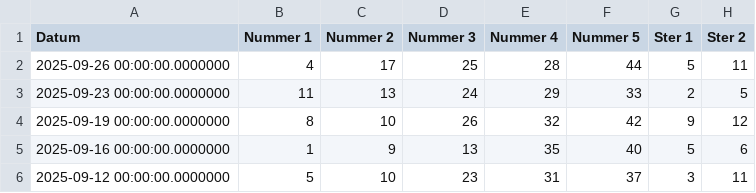
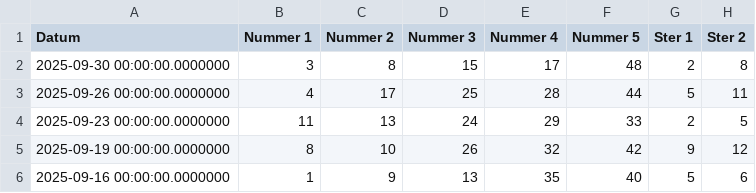
Before and after one commit to httpframe-ops/LottoGenius, a CSV file: euromillions-gamedata-NL-2025.csv, drawn as a sheet; only a part is shown; the shorter side is filled out with more unchanged rows.

Commit message:
Add files via upload

```diff
--- a/euromillions-gamedata-NL-2025.csv
+++ b/euromillions-gamedata-NL-2025.csv
@@ -1,2 +1,3 @@
 Datum;Nummer 1;Nummer 2;Nummer 3;Nummer 4;Nummer 5;Ster 1;Ster 2
+2025-09-30 00:00:00.0000000;3;8;15;17;48;2;8
 2025-09-26 00:00:00.0000000;4;17;25;28;44;5;11
```
